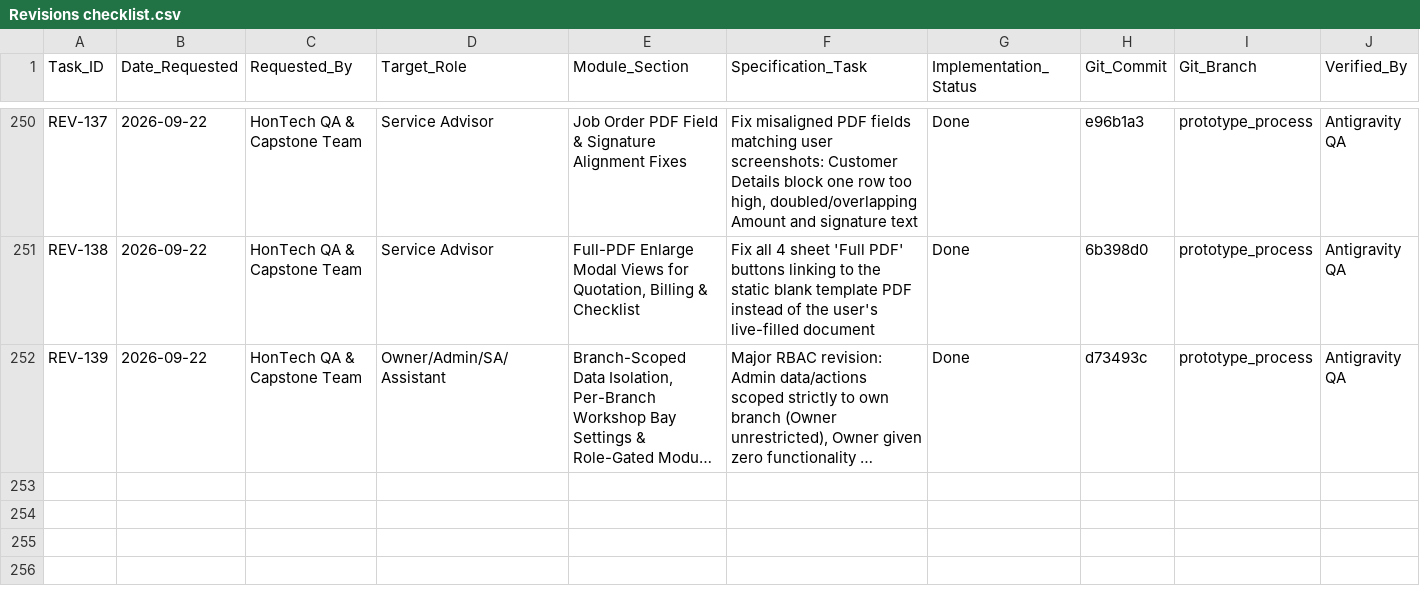
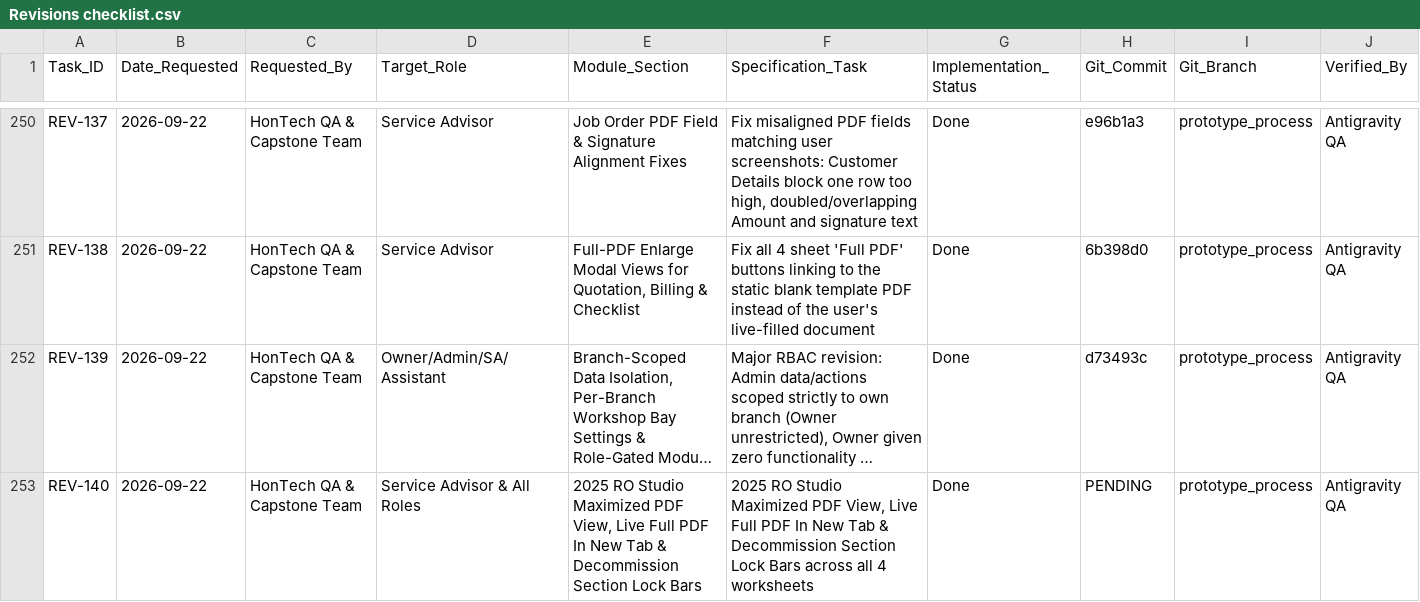
Before and after one commit to Justin-stack101/Hontech_Main_Active_Development_PHP_SQL, a CSV file: Revisions checklist.csv, drawn as a sheet; only a part is shown, gaps mark what is left out; long unchanged cells end in …; rows hold the shown columns only; the diff names each change by its address in the sheet, - before the commit and + after, or states it on an @@ line.

Commit message:
feat(REV-140): maximize PDF view, live full PDF new tab & remove quick lock bars

```diff
--- a/Revisions checklist.csv
+++ b/Revisions checklist.csv
+row 253: REV-140 | 2026-09-22 | HonTech QA & Capstone Team | Service Advisor & All Roles | 2025 RO Studio Maximized PDF View, Live Full PDF In New Tab & Decommission Section Lock Bars | 2025 RO Studio Maximized PDF View, Live Full PDF In New Tab & Decommission Section Lock Bars across all 4 worksheets | Done | PENDING | prototype_process | Antigravity QA
```
Also changed, not shown: Hontech Documentation/HONTECH_QA_TEST_CHECKLIST.csv, 4 other files.
